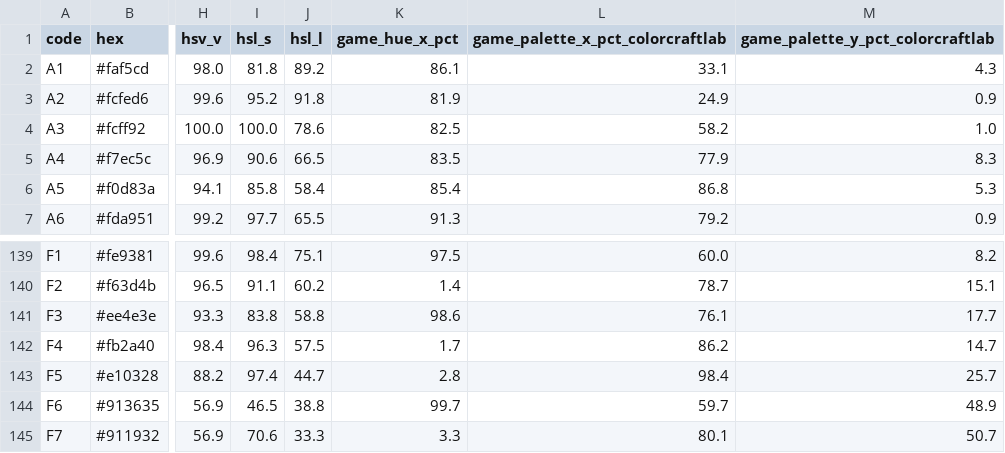
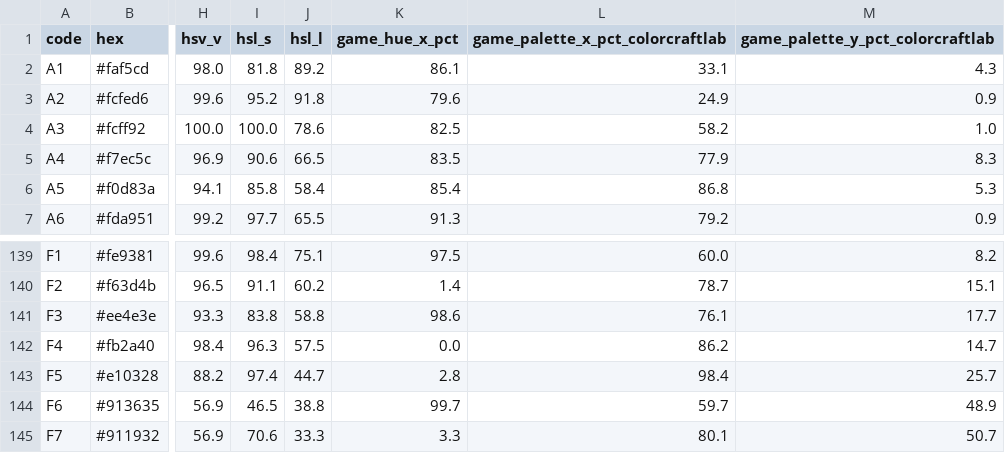
Before and after one commit to twocloudsinthesky/tomodachi-color-guide, a CSV file: assets/data/colors.csv, drawn as a sheet; only a part is shown, gaps mark what is left out; the diff names each change by its address in the sheet, - before the commit and + after, or states it on an @@ line.

Commit message:
fix: 修正 A2/F4 色相条数据，并整体提亮色盘渐变
数据修正：
- A2: game_hue_x_pct 81.9 → 79.6（实测 ZL 从最右按 38 次，98.1 - 38×0.486 = 79.6%）
- F4: game_hue_x_pct 1.7 → 0.0（实测色相条在最左端 0%）

渐变提亮：
- gamma 从 0.45+0.35×sat 改为 0.40+0.35×sat
- Y=60% 满饱和列亮度：53.9% → 56.6%
- Y=70% 满饱和列亮度：42.3% → 46.0%

```diff
--- a/assets/data/colors.csv
+++ b/assets/data/colors.csv
-K3 (game_hue_x_pct): 81.9
+K3 (game_hue_x_pct): 79.6
-K142 (game_hue_x_pct): 1.7
+K142 (game_hue_x_pct): 0.0
```
Also changed, not shown: 1 other file.
